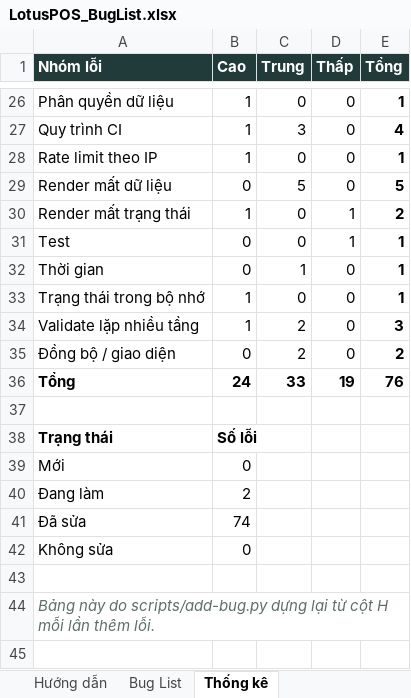
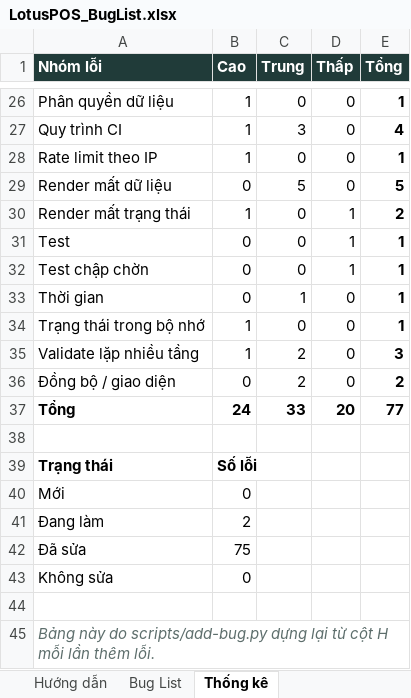
Before and after one commit to LGL-AI/pos-phattai, an Excel workbook: docs/LotusPOS_BugList.xlsx, sheet Thống kê, drawn as a sheet; only a part is shown, gaps mark what is left out; values as stored, in another font and other column widths than the file's, no borders; addresses are those after the commit; the diff names each change by its address in the sheet, - before the commit and + after, or states it on an @@ line.

```diff
--- a/docs/LotusPOS_BugList.xlsx (sheet Thống kê)
+++ b/docs/LotusPOS_BugList.xlsx (sheet Thống kê)
+row 32: Test chập chờn | 0 | 0 | 1 | 1
-D37 (Thấp): 19
+D37 (Thấp): 20
-E37 (Tổng): 76
+E37 (Tổng): 77
-B42 (Cao): 74
+B42 (Cao): 75
```
Also changed, not shown: sheet Bug List, formulas that keep their value.
